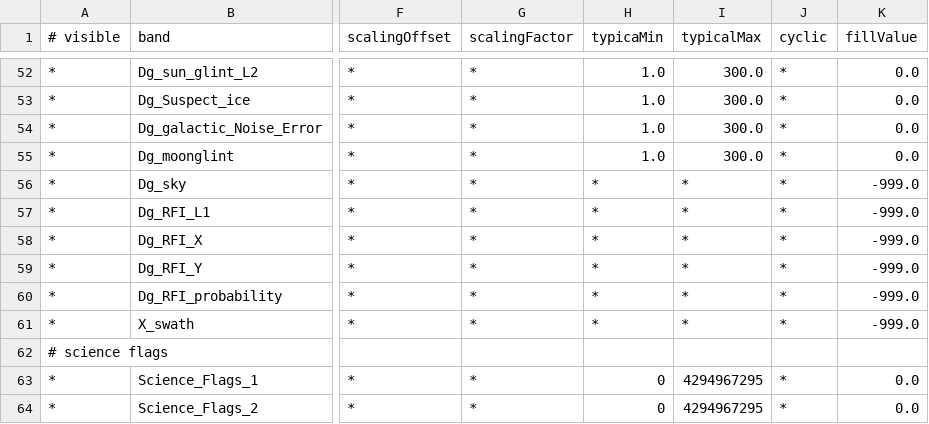
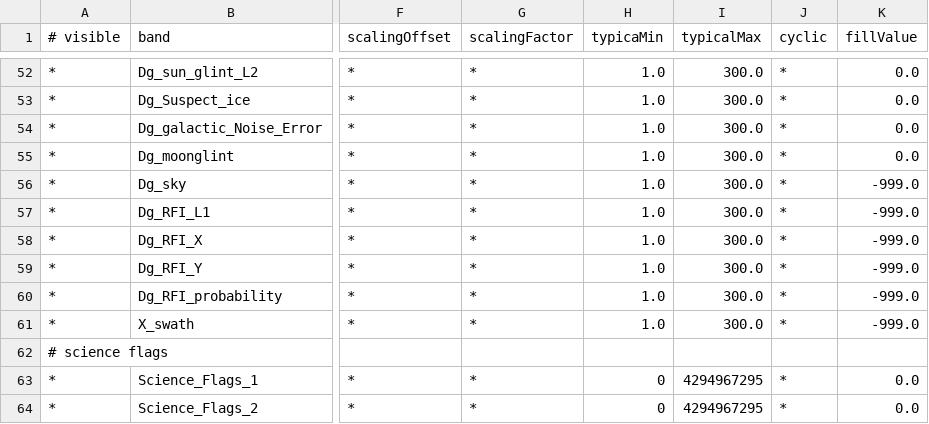
Before and after one commit to senbox-org/smos-box, a CSV file: smos-reader/src/main/resources/org/esa/smos/dataio/smos/dddb/bands/MIR_/OSUDP2/DBL_SM_XXXX_MIR_OSUDP2_0400.csv, drawn as a sheet; only a part is shown, gaps mark what is left out; the diff names each change by its address in the sheet, - before the commit and + after, or states it on an @@ line.

Commit message:
made export/import of L2 data work again

```diff
--- a/smos-reader/src/main/resources/org/esa/smos/dataio/smos/dddb/bands/MIR_/OSUDP2/DBL_SM_XXXX_MIR_OSUDP2_0400.csv
+++ b/smos-reader/src/main/resources/org/esa/smos/dataio/smos/dddb/bands/MIR_/OSUDP2/DBL_SM_XXXX_MIR_OSUDP2_0400.csv
-H56:H61 (typicaMin): *
+H56:H61 (typicaMin): 1.0
-I56:I61 (typicalMax): *
+I56:I61 (typicalMax): 300.0
```
Also changed, not shown: smos-reader/src/main/resources/org/esa/smos/dataio/smos/dddb/bands/MIR_/OSUDP2/DBL_SM_XXXX_MIR_OSUDP2_0401.csv, 7 other files.
